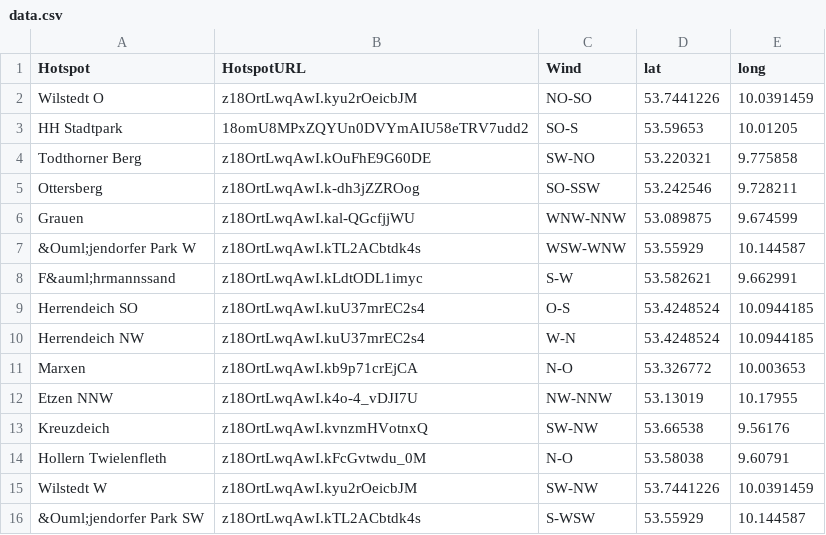
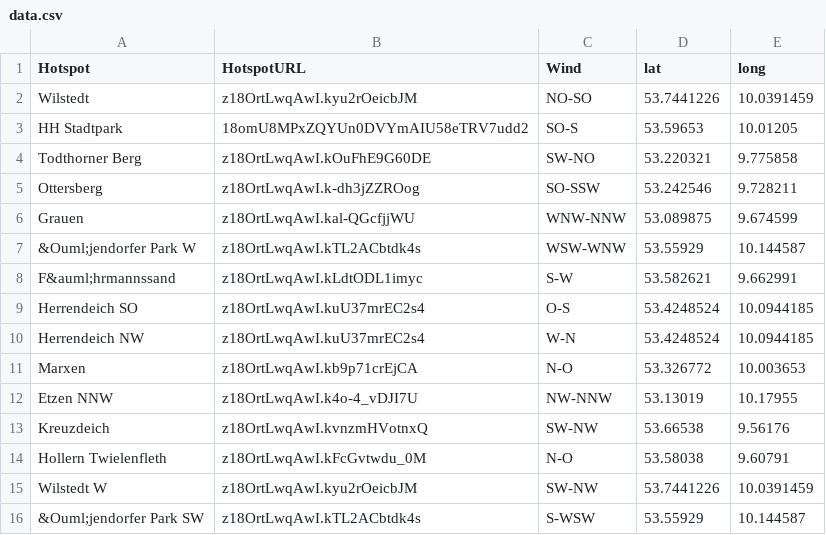
Before and after one commit to groundhandlingspots/groundhandlingspots.github.io, a CSV file: data.csv, drawn as a sheet; the diff names each change by its address in the sheet, - before the commit and + after, or states it on an @@ line.

```diff
--- a/data.csv
+++ b/data.csv
-A2 (Hotspot): Wilstedt O
+A2 (Hotspot): Wilstedt
```
Also changed, not shown: 4 other files.
